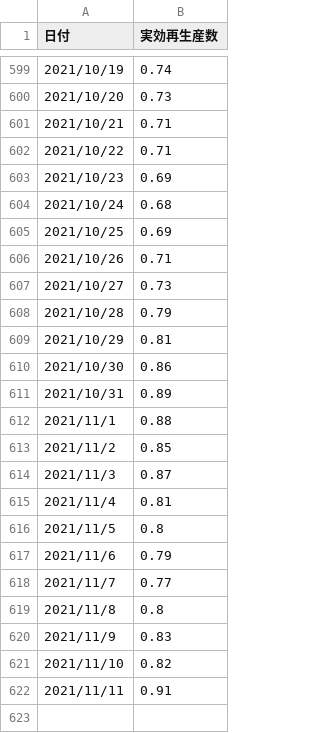
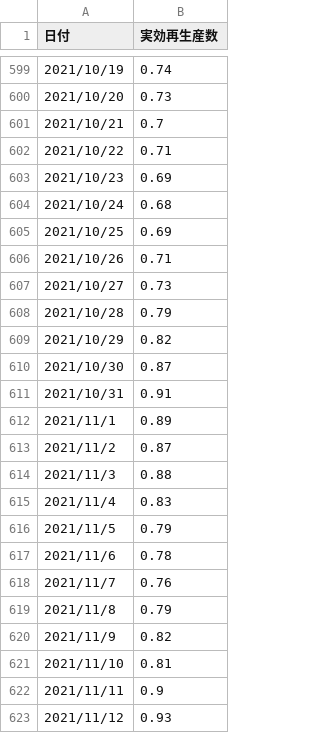
Before and after one commit to nyeoro-bong/vaccineRiskCalc, a CSV file: eRNumber.csv, drawn as a sheet; only a part is shown, gaps mark what is left out.

```diff
--- a/eRNumber.csv
+++ b/eRNumber.csv
@@ -600,3 +600,3 @@
 2021/10/20,0.73
-2021/10/21,0.71
+2021/10/21,0.7
 2021/10/22,0.71
@@ -608,15 +608,16 @@
 2021/10/28,0.79
-2021/10/29,0.81
-2021/10/30,0.86
-2021/10/31,0.89
-2021/11/1,0.88
-2021/11/2,0.85
-2021/11/3,0.87
-2021/11/4,0.81
-2021/11/5,0.8
-2021/11/6,0.79
-2021/11/7,0.77
-2021/11/8,0.8
-2021/11/9,0.83
-2021/11/10,0.82
-2021/11/11,0.91
+2021/10/29,0.82
+2021/10/30,0.87
+2021/10/31,0.91
+2021/11/1,0.89
+2021/11/2,0.87
+2021/11/3,0.88
+2021/11/4,0.83
+2021/11/5,0.79
+2021/11/6,0.78
+2021/11/7,0.76
+2021/11/8,0.79
+2021/11/9,0.82
+2021/11/10,0.81
+2021/11/11,0.9
+2021/11/12,0.93
```
Also changed, not shown: 1 other file.
